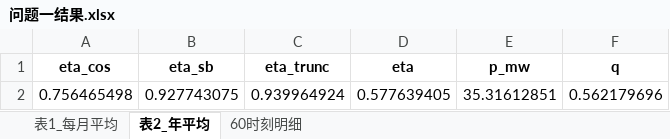
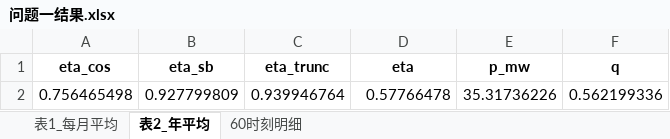
Before and after one commit to 504-Mathematical-Modeling/2023-A, an Excel workbook: 02_论文/files/问题一结果.xlsx, sheet 表2_年平均, drawn as a sheet; values as stored, in another font and other column widths than the file's, no borders; removed rows and columns are numbered as before the commit, all else as after; the diff names each change by its address in the sheet, - before the commit and + after, or states it on an @@ line.

```diff
--- a/02_论文/files/问题一结果.xlsx (sheet 表2_年平均)
+++ b/02_论文/files/问题一结果.xlsx (sheet 表2_年平均)
-row 2: 0.756465498 | 0.927743075 | 0.939964924 | 0.577639405 | 35.31612851 | 0.562179696
+row 2: 0.756465498 | 0.927799809 | 0.939946764 | 0.57766478 | 35.31736226 | 0.562199336
```
Also changed, not shown: sheet 60时刻明细, sheet 表1_每月平均, 20 other files.
